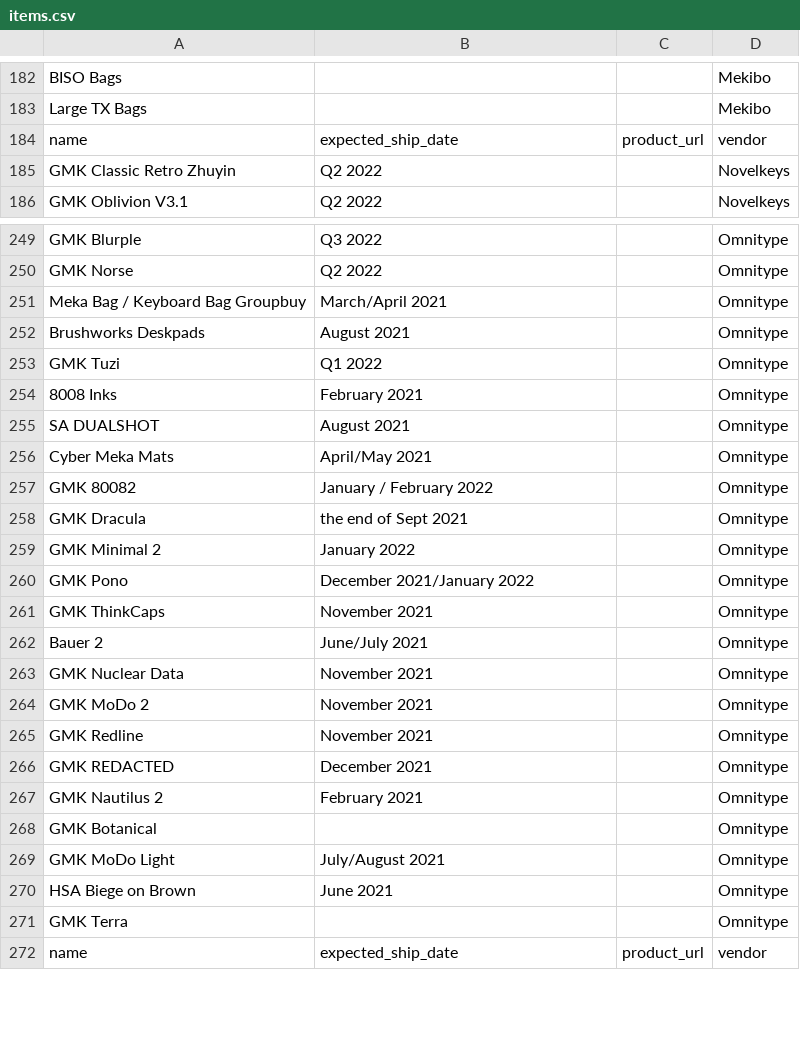
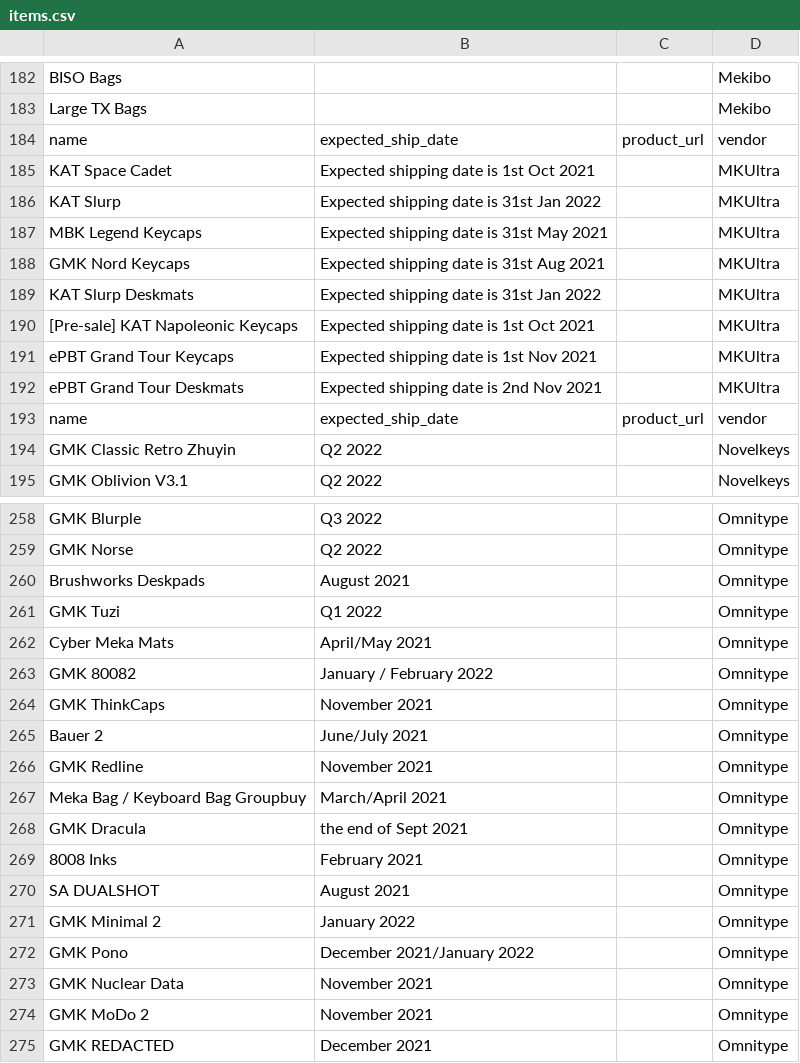
Before and after one commit to anticlockwise/key_updates, a CSV file: keyup/items.csv, drawn as a sheet; only a part is shown, gaps mark what is left out; the shorter side is filled out with more unchanged rows; the diff covers the shown part only.

Commit message:
Adding spider for MKUltra

```diff
--- a/keyup/items.csv
+++ b/keyup/items.csv
@@ -188,2 +188,11 @@ BISO Bags,,,Mekibo
 Large TX Bags,,,Mekibo
+name,expected_ship_date,product_url,vendor
+KAT Space Cadet,Expected shipping date is 1st Oct 2021,,MKUltra
+KAT Slurp,Expected shipping date is 31st Jan 2022,,MKUltra
+MBK Legend Keycaps,Expected shipping date is 31st May 2021,,MKUltra
+GMK Nord Keycaps,Expected shipping date is 31st Aug 2021,,MKUltra
+KAT Slurp Deskmats,Expected shipping date is 31st Jan 2022,,MKUltra
+[Pre-sale] KAT Napoleonic Keycaps,Expected shipping date is 1st Oct 2021,,MKUltra
+ePBT Grand Tour Keycaps,Expected shipping date is 1st Nov 2021,,MKUltra
+ePBT Grand Tour Deskmats,Expected shipping date is 2nd Nov 2021,,MKUltra
 name,expected_ship_date,product_url,vendor
@@ -255,17 +264,17 @@ GMK Blurple,Q3 2022,,Omnitype
 GMK Norse,Q2 2022,,Omnitype
-Meka Bag / Keyboard Bag Groupbuy,March/April 2021,,Omnitype
 Brushworks Deskpads,August 2021,,Omnitype
 GMK Tuzi,Q1 2022,,Omnitype
+Cyber Meka Mats,April/May 2021,,Omnitype
+GMK 80082,January / February 2022,,Omnitype
+GMK ThinkCaps,November 2021,,Omnitype
+Bauer 2,June/July 2021,,Omnitype
+GMK Redline,November 2021,,Omnitype
+Meka Bag / Keyboard Bag Groupbuy,March/April 2021,,Omnitype
+GMK Dracula,the end of Sept 2021,,Omnitype
 8008 Inks,February 2021,,Omnitype
 SA DUALSHOT,August 2021,,Omnitype
-Cyber Meka Mats,April/May 2021,,Omnitype
-GMK 80082,January / February 2022,,Omnitype
-GMK Dracula,the end of Sept 2021,,Omnitype
 GMK Minimal 2,January 2022,,Omnitype
 GMK Pono,December 2021/January 2022,,Omnitype
-GMK ThinkCaps,November 2021,,Omnitype
-Bauer 2,June/July 2021,,Omnitype
 GMK Nuclear Data,November 2021,,Omnitype
 GMK MoDo 2,November 2021,,Omnitype
-GMK Redline,November 2021,,Omnitype
 GMK REDACTED,December 2021,,Omnitype
```
Also changed, not shown: 1 edited cell elsewhere in this file, 2 other files.
